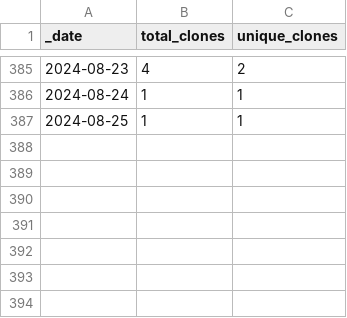
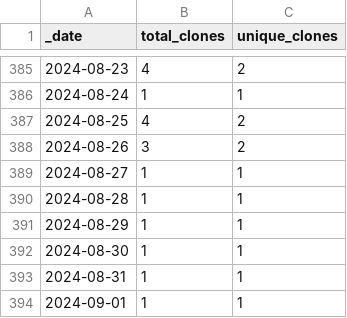
Before and after one commit to KajaBraz/ChatBox, a CSV file: traffic/clones.csv, drawn as a sheet; only a part is shown, gaps mark what is left out.

Commit message:
GitHub traffic

```diff
--- a/traffic/clones.csv
+++ b/traffic/clones.csv
@@ -386,2 +386,9 @@ _date,total_clones,unique_clones
 2024-08-24,1,1
-2024-08-25,1,1
+2024-08-25,4,2
+2024-08-26,3,2
+2024-08-27,1,1
+2024-08-28,1,1
+2024-08-29,1,1
+2024-08-30,1,1
+2024-08-31,1,1
+2024-09-01,1,1
```
Also changed, not shown: 1 other file.
